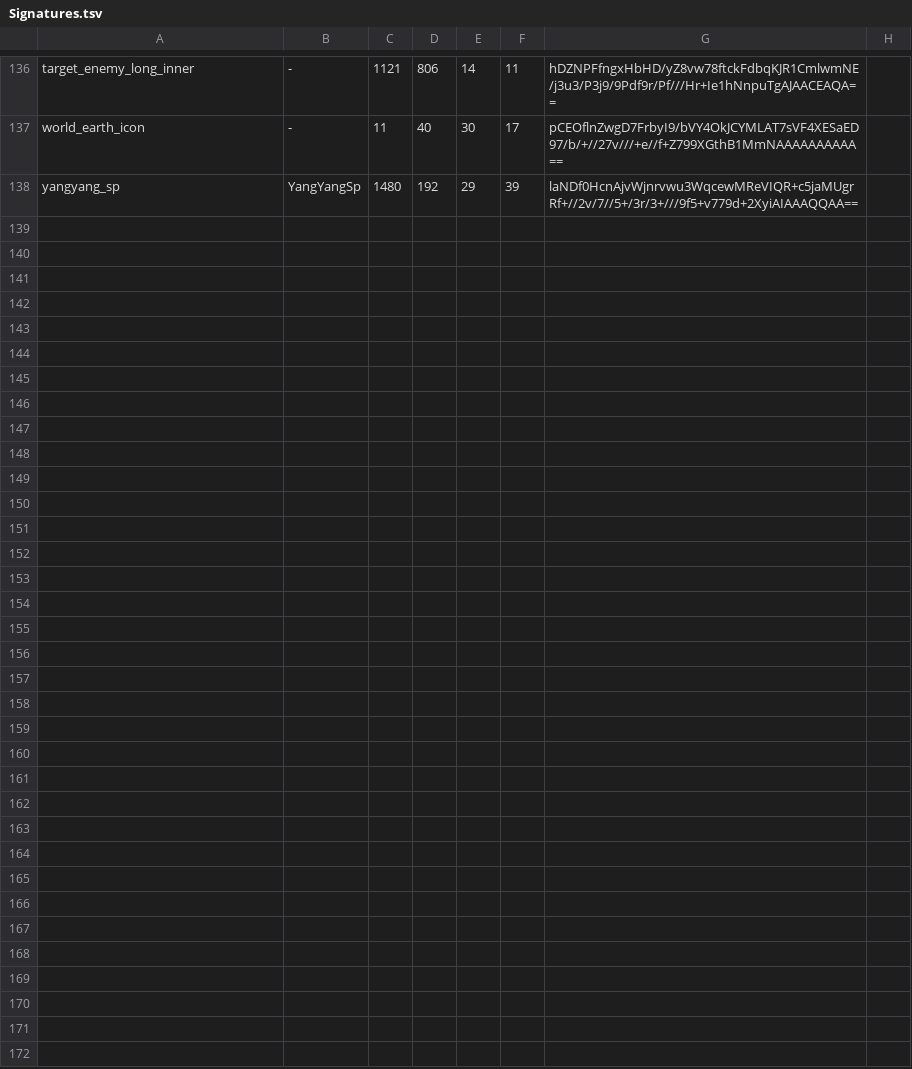
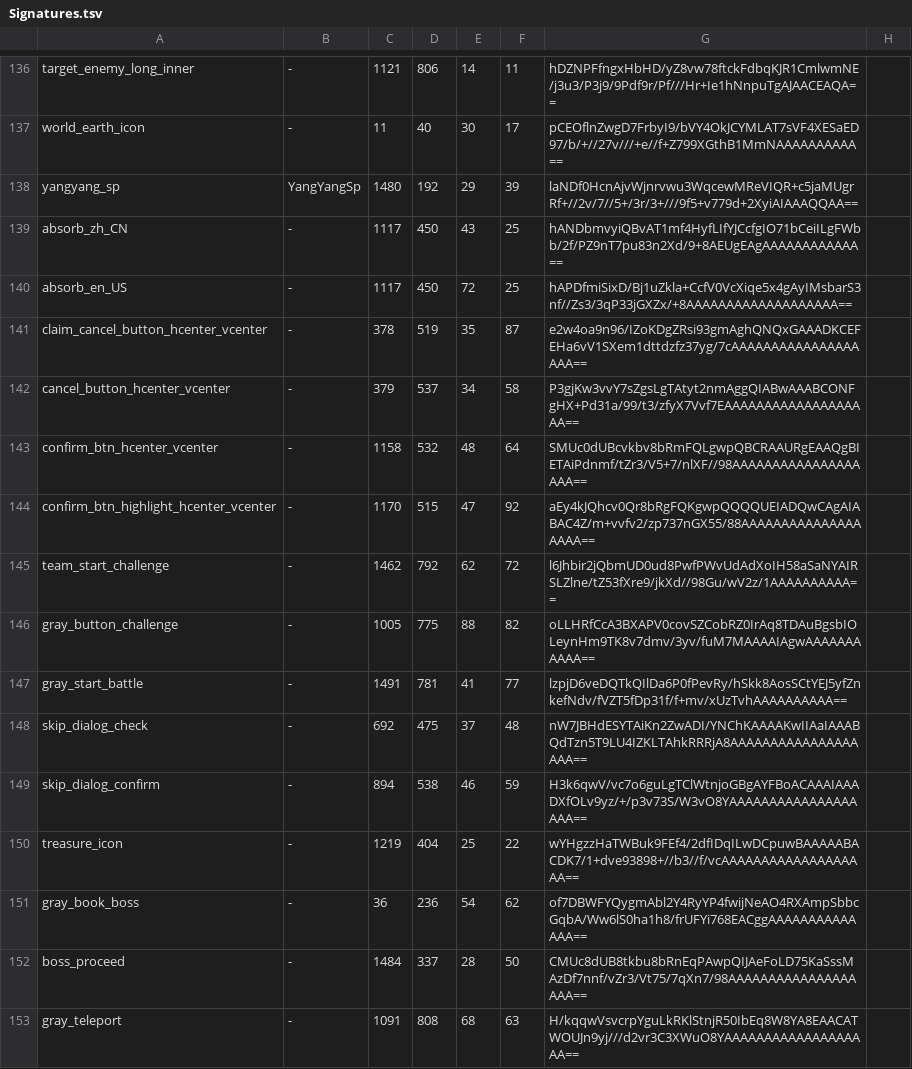
Before and after one commit to asw675/ww, a TSV file: data/Signatures.tsv, drawn as a sheet; only a part is shown, gaps mark what is left out; the diff names each change by its address in the sheet, - before the commit and + after, or states it on an @@ line.

Commit message:
Add 4C echo farm task and automatic revival
Port the reference FarmEchoTask flow with an injectable state machine:
- F2 guidebook teleport (boss challenge, weekly, special nightmare)
- challenge entry, battle delegation, loot/claim, in-realm restart
- death prompt click and recovery, kill counting and hourly rate
- new FarmInput/FarmVision/FarmFrame layers with template signatures

Battle mode now clicks the revive prompt instead of waiting for a manual
recovery. Document parity and known gaps in docs/FARM4C.md.

```diff
--- a/data/Signatures.tsv
+++ b/data/Signatures.tsv
+row 139: absorb_zh_CN | - | 1117 | 450 | 43 | 25 | hANDbmvyiQBvAT1mf4HyfLIfYJCcfgIO71bCeiILgFWbb/2f/PZ9nT7pu83n2Xd/9+8AEUgEAgAAAAAAAAAAAA==
+row 140: absorb_en_US | - | 1117 | 450 | 72 | 25 | hAPDfmiSixD/Bj1uZkla+CcfV0VcXiqe5x4gAyIMsbarS3nf//Zs3/3qP33jGXZx/+8AAAAAAAAAAAAAAAAAAA==
+row 141: claim_cancel_button_hcenter_vcenter | - | 378 | 519 | 35 | 87 | e2w4oa9n96/IZoKDgZRsi93gmAghQNQxGAAADKCEFEHa6vV1SXem1dttdzfz37yg/7cAAAAAAAAAAAAAAAAAAA==
+row 142: cancel_button_hcenter_vcenter | - | 379 | 537 | 34 | 58 | P3gjKw3vvY7sZgsLgTAtyt2nmAggQIABwAAABCONFgHX+Pd31a/99/t3/zfyX7Vvf7EAAAAAAAAAAAAAAAAAAA==
+row 143: confirm_btn_hcenter_vcenter | - | 1158 | 532 | 48 | 64 | SMUc0dUBcvkbv8bRmFQLgwpQBCRAAURgEAAQgBIETAiPdnmf/tZr3/V5+7/nlXF//98AAAAAAAAAAAAAAAAAAA==
+row 144: confirm_btn_highlight_hcenter_vcenter | - | 1170 | 515 | 47 | 92 | aEy4kJQhcv0Qr8bRgFQKgwpQQQQUEIADQwCAgAIABAC4Z/m+vvfv2/zp737nGX55/88AAAAAAAAAAAAAAAAAAA==
+row 145: team_start_challenge | - | 1462 | 792 | 62 | 72 | l6Jhbir2jQbmUD0ud8PwfPWvUdAdXoIH58aSaNYAIRSLZlne/tZ53fXre9/jkXd//98Gu/wV2z/1AAAAAAAAAA==
+row 146: gray_button_challenge | - | 1005 | 775 | 88 | 82 | oLLHRfCcA3BXAPV0covSZCobRZ0IrAq8TDAuBgsbIOLeynHm9TK8v7dmv/3yv/fuM7MAAAAIAgwAAAAAAAAAAA==
+row 147: gray_start_battle | - | 1491 | 781 | 41 | 77 | lzpjD6veDQTkQIlDa6P0fPevRy/hSkk8AosSCtYEJ5yfZnkefNdv/fVZT5fDp31f/f+mv/xUzTvhAAAAAAAAAA==
+row 148: skip_dialog_check | - | 692 | 475 | 37 | 48 | nW7JBHdESYTAiKn2ZwADI/YNChKAAAAKwIIAaIAAABQdTzn5T9LU4IZKLTAhkRRRjA8AAAAAAAAAAAAAAAAAAA==
+row 149: skip_dialog_confirm | - | 894 | 538 | 46 | 59 | H3k6qwV/vc7o6guLgTClWtnjoGBgAYFBoACAAAIAAADXfOLv9yz/+/p3v73S/W3vO8YAAAAAAAAAAAAAAAAAAA==
+row 150: treasure_icon | - | 1219 | 404 | 25 | 22 | wYHgzzHaTWBuk9FEf4/2dfIDqILwDCpuwBAAAAABACDK7/1+dve93898+//b3//f/vcAAAAAAAAAAAAAAAAAAA==
+row 151: gray_book_boss | - | 36 | 236 | 54 | 62 | of7DBWFYQygmAbl2Y4RyYP4fwijNeAO4RXAmpSbbcGqbA/Ww6lS0ha1h8/frUFYi768EACggAAAAAAAAAAAAAA==
+row 152: boss_proceed | - | 1484 | 337 | 28 | 50 | CMUc8dUB8tkbu8bRnEqPAwpQIJAeFoLD75KaSssMAzDf7nnf/vZr3/Vt75/7qXn7/98AAAAAAAAAAAAAAAAAAA==
+row 153: gray_teleport | - | 1091 | 808 | 68 | 63 | H/kqqwVsvcrpYguLkRKlStnjR50IbEq8W8YA8EAACATWOUJn9yj///d2vr3C3XWuO8YAAAAAAAAAAAAAAAAAAA==
```
Also changed, not shown: 15 other files.
